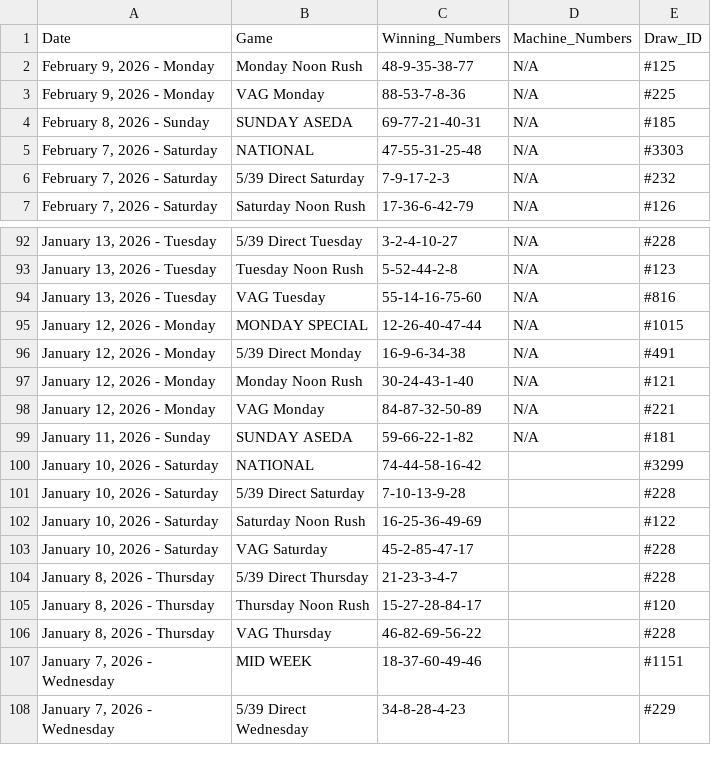
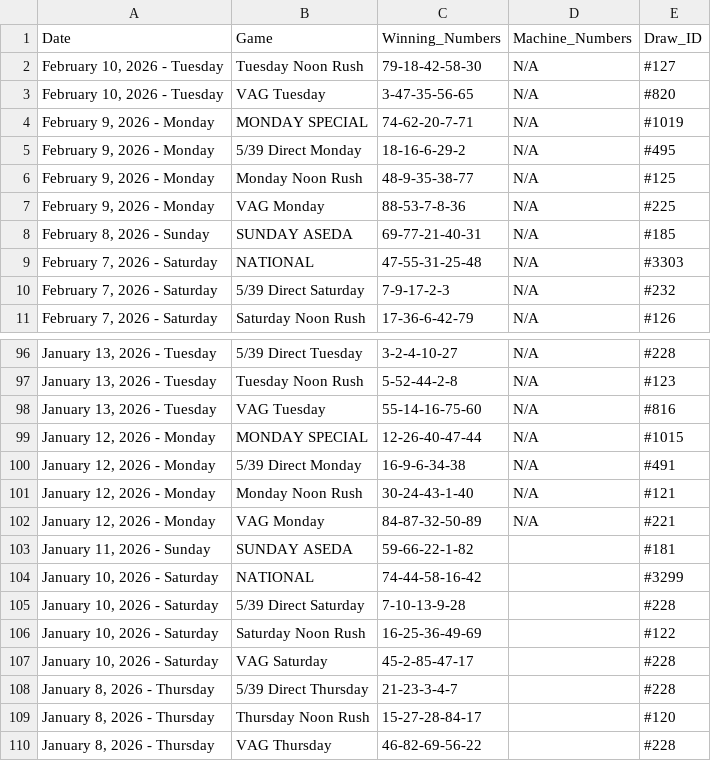
Before and after one commit to mrstephan404-hue/nla-data-repo, a CSV file: nla_massive_dataset.csv, drawn as a sheet; only a part is shown, gaps mark what is left out; the shorter side is filled out with more unchanged rows.

```diff
--- a/nla_massive_dataset.csv
+++ b/nla_massive_dataset.csv
@@ -1,2 +1,6 @@
 Date,Game,Winning_Numbers,Machine_Numbers,Draw_ID
+"February 10, 2026 - Tuesday",Tuesday Noon Rush,79-18-42-58-30,N/A,#127
+"February 10, 2026 - Tuesday",VAG Tuesday,3-47-35-56-65,N/A,#820
+"February 9, 2026 - Monday",MONDAY SPECIAL,74-62-20-7-71,N/A,#1019
+"February 9, 2026 - Monday",5/39 Direct Monday,18-16-6-29-2,N/A,#495
 "February 9, 2026 - Monday",Monday Noon Rush,48-9-35-38-77,N/A,#125
@@ -98,3 +102,3 @@ Date,Game,Winning_Numbers,Machine_Numbers,Draw_ID
 "January 12, 2026 - Monday",VAG Monday,84-87-32-50-89,N/A,#221
-"January 11, 2026 - Sunday",SUNDAY ASEDA,59-66-22-1-82,N/A,#181
+"January 11, 2026 - Sunday",SUNDAY ASEDA,59-66-22-1-82,,#181
 "January 10, 2026 - Saturday",NATIONAL,74-44-58-16-42,,#3299
```
